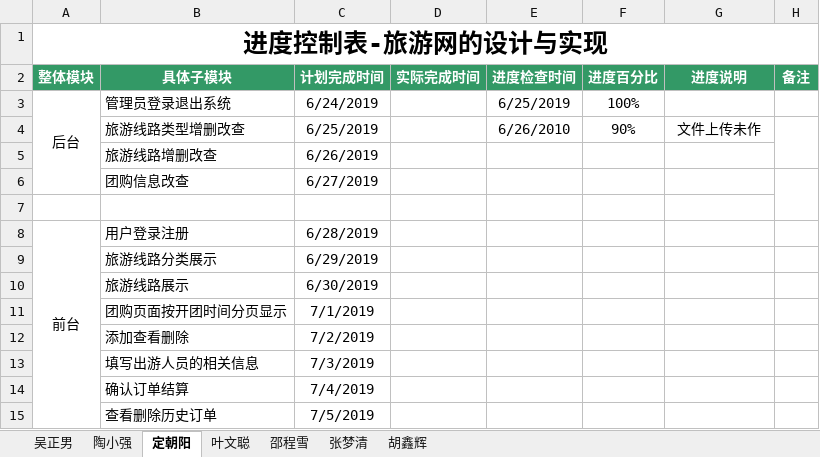
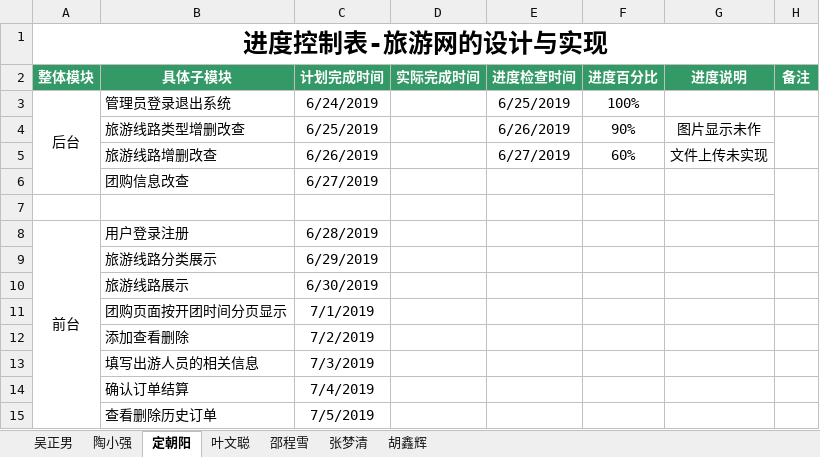
Before and after one commit to hgkj-rj-02/hgkj_02, an Excel workbook: 吴正男/编码进度表-吴正男.xlsx, sheet 定朝阳, drawn as a sheet; values as stored, in another font and other column widths than the file's, no borders; the diff names each change by its address in the sheet, - before the commit and + after, or states it on an @@ line.

```diff
--- a/吴正男/编码进度表-吴正男.xlsx (sheet 定朝阳)
+++ b/吴正男/编码进度表-吴正男.xlsx (sheet 定朝阳)
-E4 (进度检查时间): 6/26/2010
+E4 (进度检查时间): 6/26/2019
-G4 (进度说明): 文件上传未作
+G4 (进度说明): 图片显示未作
-E5 (进度检查时间): (empty)
+E5 (进度检查时间): 6/27/2019
-F5 (进度百分比): (empty)
+F5 (进度百分比): 60%
-G5 (进度说明): (empty)
+G5 (进度说明): 文件上传未实现
```
Also changed, not shown: sheet 张梦清, sheet 陶小强, sheet 吴正男, sheet 邵程雪.
